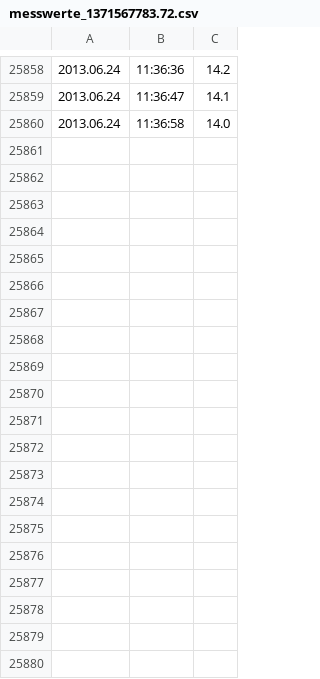
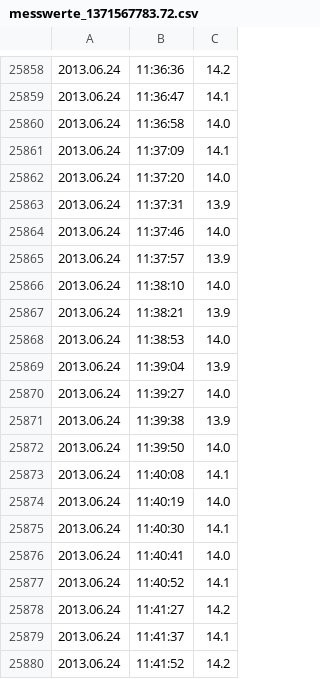
Before and after one commit to baiki/thermometer, a CSV file: data/messwerte_1371567783.72.csv, drawn as a sheet; only a part is shown, gaps mark what is left out; the diff covers the shown part only.

```diff
--- a/data/messwerte_1371567783.72.csv
+++ b/data/messwerte_1371567783.72.csv
@@ -25860 +25860,21 @@
 2013.06.24,11:36:58,14.0
+2013.06.24,11:37:09,14.1
+2013.06.24,11:37:20,14.0
+2013.06.24,11:37:31,13.9
+2013.06.24,11:37:46,14.0
+2013.06.24,11:37:57,13.9
+2013.06.24,11:38:10,14.0
+2013.06.24,11:38:21,13.9
+2013.06.24,11:38:53,14.0
+2013.06.24,11:39:04,13.9
+2013.06.24,11:39:27,14.0
+2013.06.24,11:39:38,13.9
+2013.06.24,11:39:50,14.0
+2013.06.24,11:40:08,14.1
+2013.06.24,11:40:19,14.0
+2013.06.24,11:40:30,14.1
+2013.06.24,11:40:41,14.0
+2013.06.24,11:40:52,14.1
+2013.06.24,11:41:27,14.2
+2013.06.24,11:41:37,14.1
+2013.06.24,11:41:52,14.2
```
Also changed, not shown: 10 added rows elsewhere in this file, 1 other file.
